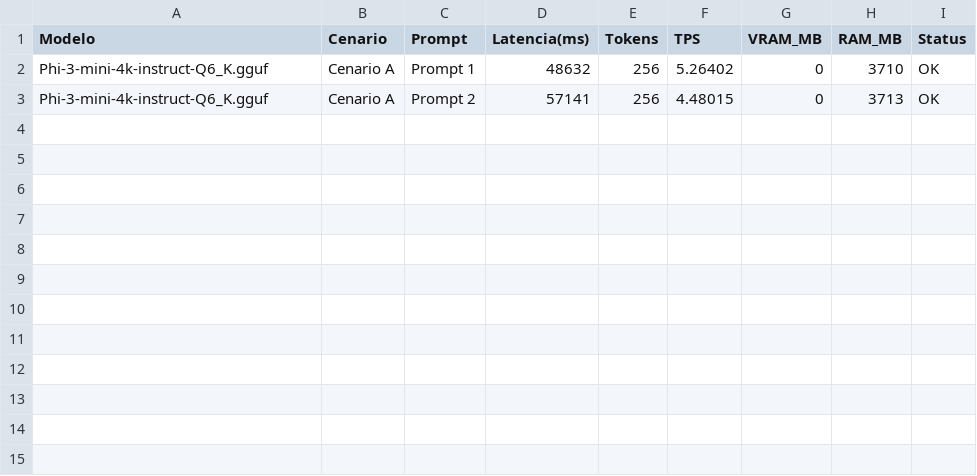
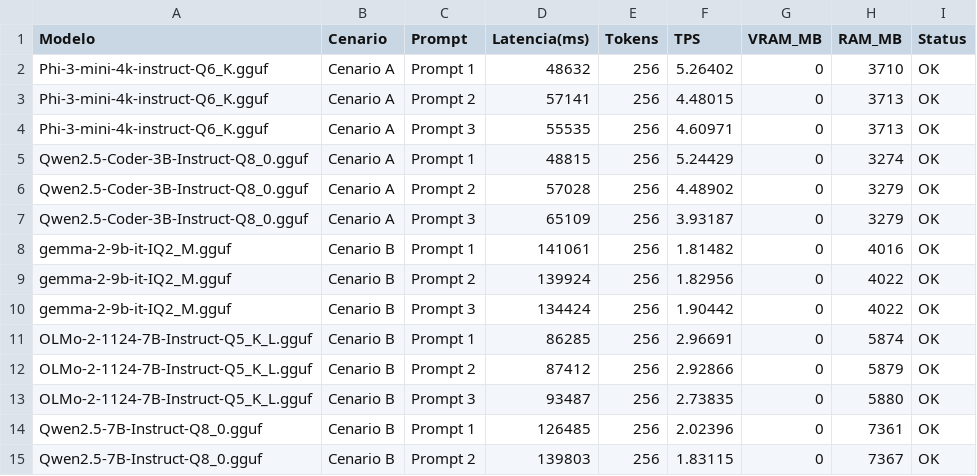
Before and after one commit to filipealvesr2019/agent-project, a CSV file: benchmark_results.csv, drawn as a sheet.

```diff
--- a/benchmark_results.csv
+++ b/benchmark_results.csv
@@ -3 +3,13 @@ Phi-3-mini-4k-instruct-Q6_K.gguf,Cenario A,Prompt 1,48632,256,5.26402,0,3710,OK
 Phi-3-mini-4k-instruct-Q6_K.gguf,Cenario A,Prompt 2,57141,256,4.48015,0,3713,OK
+Phi-3-mini-4k-instruct-Q6_K.gguf,Cenario A,Prompt 3,55535,256,4.60971,0,3713,OK
+Qwen2.5-Coder-3B-Instruct-Q8_0.gguf,Cenario A,Prompt 1,48815,256,5.24429,0,3274,OK
+Qwen2.5-Coder-3B-Instruct-Q8_0.gguf,Cenario A,Prompt 2,57028,256,4.48902,0,3279,OK
+Qwen2.5-Coder-3B-Instruct-Q8_0.gguf,Cenario A,Prompt 3,65109,256,3.93187,0,3279,OK
+gemma-2-9b-it-IQ2_M.gguf,Cenario B,Prompt 1,141061,256,1.81482,0,4016,OK
+gemma-2-9b-it-IQ2_M.gguf,Cenario B,Prompt 2,139924,256,1.82956,0,4022,OK
+gemma-2-9b-it-IQ2_M.gguf,Cenario B,Prompt 3,134424,256,1.90442,0,4022,OK
+OLMo-2-1124-7B-Instruct-Q5_K_L.gguf,Cenario B,Prompt 1,86285,256,2.96691,0,5874,OK
+OLMo-2-1124-7B-Instruct-Q5_K_L.gguf,Cenario B,Prompt 2,87412,256,2.92866,0,5879,OK
+OLMo-2-1124-7B-Instruct-Q5_K_L.gguf,Cenario B,Prompt 3,93487,256,2.73835,0,5880,OK
+Qwen2.5-7B-Instruct-Q8_0.gguf,Cenario B,Prompt 1,126485,256,2.02396,0,7361,OK
+Qwen2.5-7B-Instruct-Q8_0.gguf,Cenario B,Prompt 2,139803,256,1.83115,0,7367,OK
```
Also changed, not shown: 8 other files.
